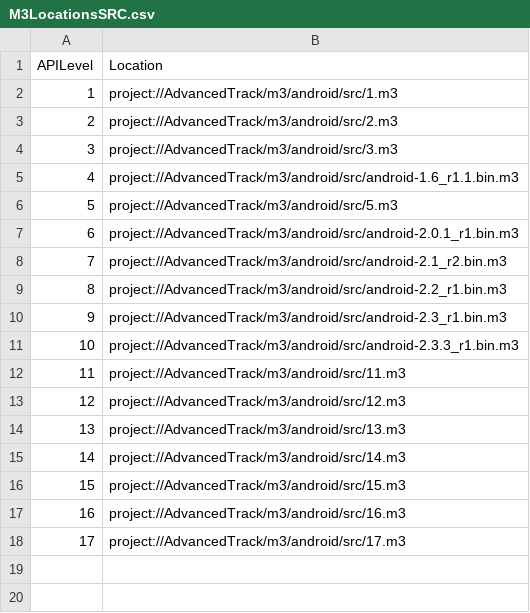
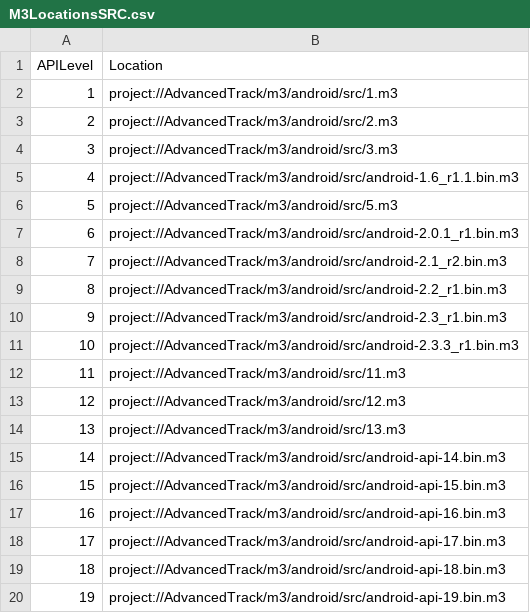
Before and after one commit to ruudvanderweijde/EvolutionAdvancedTrack, a CSV file: AdvancedTrack/csv/M3LocationsSRC.csv, drawn as a sheet.

```diff
--- a/AdvancedTrack/csv/M3LocationsSRC.csv
+++ b/AdvancedTrack/csv/M3LocationsSRC.csv
@@ -14,5 +14,7 @@ APILevel,Location
 13,project://AdvancedTrack/m3/android/src/13.m3
-14,project://AdvancedTrack/m3/android/src/14.m3
-15,project://AdvancedTrack/m3/android/src/15.m3
-16,project://AdvancedTrack/m3/android/src/16.m3
-17,project://AdvancedTrack/m3/android/src/17.m3
+14,project://AdvancedTrack/m3/android/src/android-api-14.bin.m3
+15,project://AdvancedTrack/m3/android/src/android-api-15.bin.m3
+16,project://AdvancedTrack/m3/android/src/android-api-16.bin.m3
+17,project://AdvancedTrack/m3/android/src/android-api-17.bin.m3
+18,project://AdvancedTrack/m3/android/src/android-api-18.bin.m3
+19,project://AdvancedTrack/m3/android/src/android-api-19.bin.m3
```
Also changed, not shown: 1 other file.
